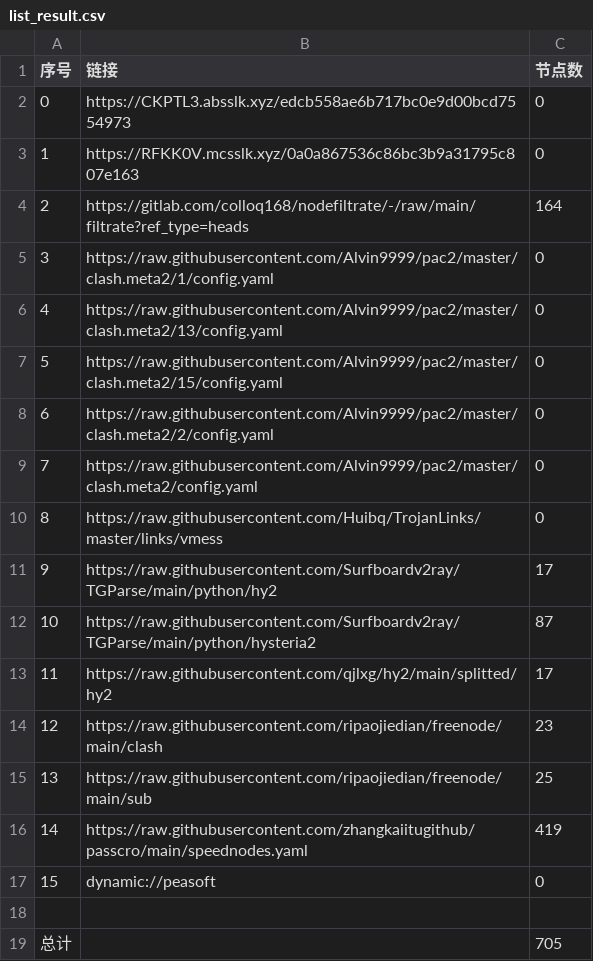
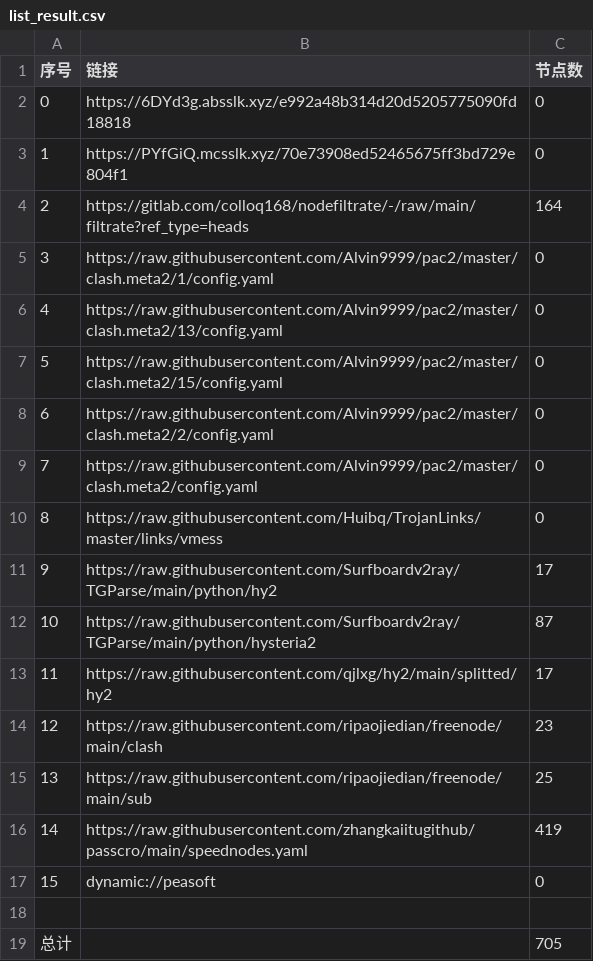
Before and after one commit to ggmsub/AutoMergePublicNodes, a CSV file: list_result.csv, drawn as a sheet.

```diff
--- a/list_result.csv
+++ b/list_result.csv
@@ -1,4 +1,4 @@
 序号,链接,节点数
-0,https://CKPTL3.absslk.xyz/edcb558ae6b717bc0e9d00bcd7554973,0
-1,https://RFKK0V.mcsslk.xyz/0a0a867536c86bc3b9a31795c807e163,0
+0,https://6DYd3g.absslk.xyz/e992a48b314d20d5205775090fd18818,0
+1,https://PYfGiQ.mcsslk.xyz/70e73908ed52465675ff3bd729e804f1,0
 2,https://gitlab.com/colloq168/nodefiltrate/-/raw/main/filtrate?ref_type=heads,164
```
Also changed, not shown: 5 other files.
